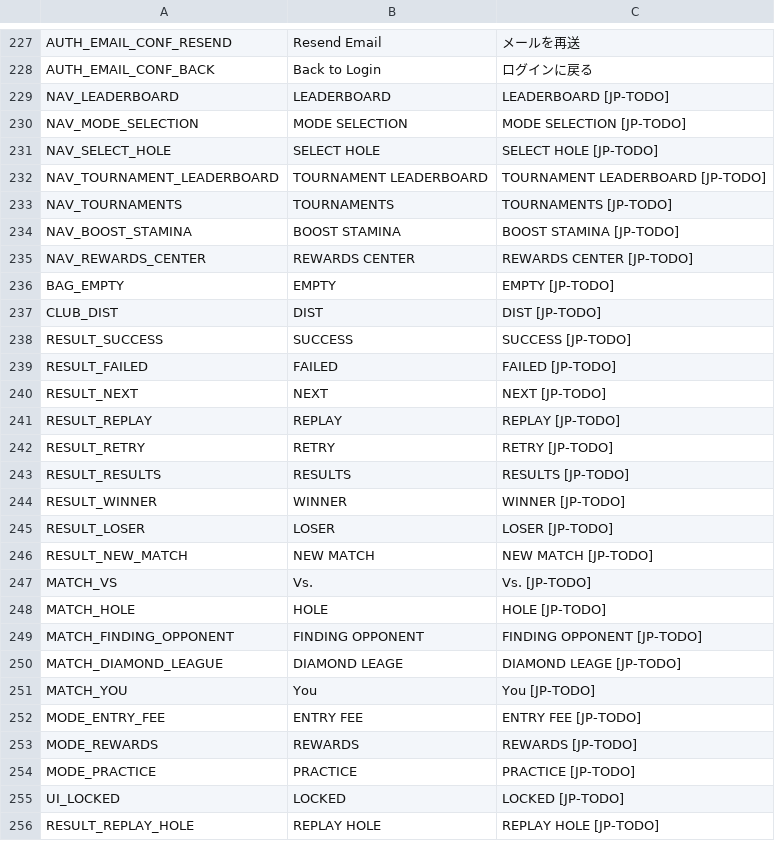
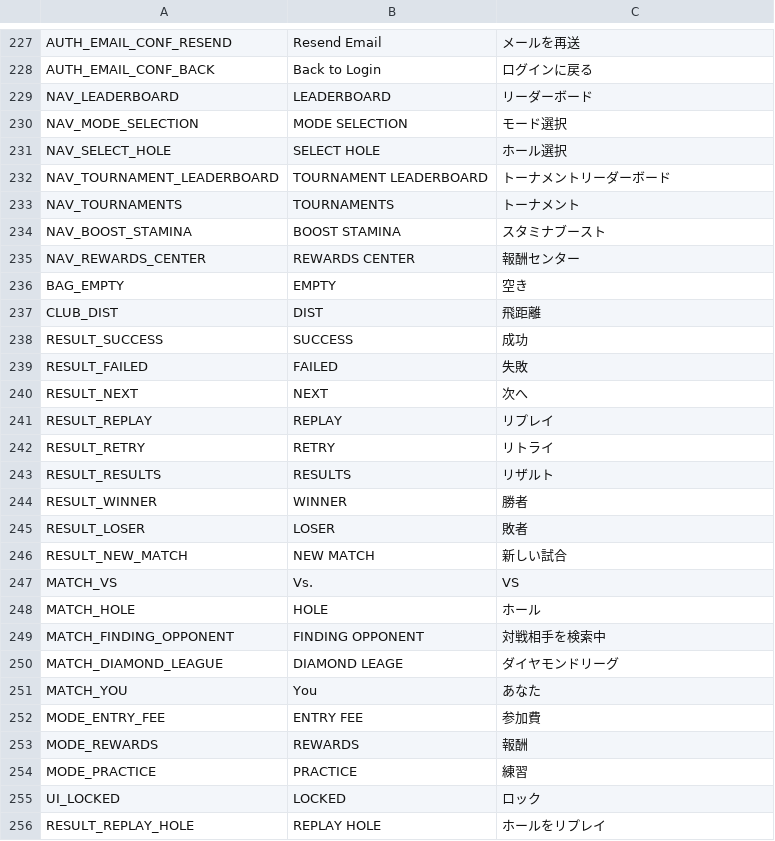
Before and after one commit to cesarguarinoni/Golfin-Redux, a CSV file: Assets/Localization/LocalizationText.csv, drawn as a sheet; only a part is shown, gaps mark what is left out; the diff covers the shown part only.

```diff
--- a/Assets/Localization/LocalizationText.csv
+++ b/Assets/Localization/LocalizationText.csv
@@ -228,29 +228,29 @@ AUTH_EMAIL_CONF_RESEND,Resend Email,メールを再送
 AUTH_EMAIL_CONF_BACK,Back to Login,ログインに戻る
-NAV_LEADERBOARD,LEADERBOARD,LEADERBOARD [JP-TODO]
-NAV_MODE_SELECTION,MODE SELECTION,MODE SELECTION [JP-TODO]
-NAV_SELECT_HOLE,SELECT HOLE,SELECT HOLE [JP-TODO]
-NAV_TOURNAMENT_LEADERBOARD,TOURNAMENT LEADERBOARD,TOURNAMENT LEADERBOARD [JP-TODO]
-NAV_TOURNAMENTS,TOURNAMENTS,TOURNAMENTS [JP-TODO]
-NAV_BOOST_STAMINA,BOOST STAMINA,BOOST STAMINA [JP-TODO]
-NAV_REWARDS_CENTER,REWARDS CENTER,REWARDS CENTER [JP-TODO]
-BAG_EMPTY,EMPTY,EMPTY [JP-TODO]
-CLUB_DIST,DIST,DIST [JP-TODO]
-RESULT_SUCCESS,SUCCESS,SUCCESS [JP-TODO]
-RESULT_FAILED,FAILED,FAILED [JP-TODO]
-RESULT_NEXT,NEXT,NEXT [JP-TODO]
-RESULT_REPLAY,REPLAY,REPLAY [JP-TODO]
-RESULT_RETRY,RETRY,RETRY [JP-TODO]
-RESULT_RESULTS,RESULTS,RESULTS [JP-TODO]
-RESULT_WINNER,WINNER,WINNER [JP-TODO]
-RESULT_LOSER,LOSER,LOSER [JP-TODO]
-RESULT_NEW_MATCH,NEW MATCH,NEW MATCH [JP-TODO]
-MATCH_VS,Vs.,Vs. [JP-TODO]
-MATCH_HOLE,HOLE,HOLE [JP-TODO]
-MATCH_FINDING_OPPONENT,FINDING OPPONENT,FINDING OPPONENT [JP-TODO]
-MATCH_DIAMOND_LEAGUE,DIAMOND LEAGE,DIAMOND LEAGE [JP-TODO]
-MATCH_YOU,You,You [JP-TODO]
-MODE_ENTRY_FEE,ENTRY FEE,ENTRY FEE [JP-TODO]
-MODE_REWARDS,REWARDS,REWARDS [JP-TODO]
-MODE_PRACTICE,PRACTICE,PRACTICE [JP-TODO]
-UI_LOCKED,LOCKED,LOCKED [JP-TODO]
-RESULT_REPLAY_HOLE,REPLAY HOLE,REPLAY HOLE [JP-TODO]
+NAV_LEADERBOARD,LEADERBOARD,リーダーボード
+NAV_MODE_SELECTION,MODE SELECTION,モード選択
+NAV_SELECT_HOLE,SELECT HOLE,ホール選択
+NAV_TOURNAMENT_LEADERBOARD,TOURNAMENT LEADERBOARD,トーナメントリーダーボード
+NAV_TOURNAMENTS,TOURNAMENTS,トーナメント
+NAV_BOOST_STAMINA,BOOST STAMINA,スタミナブースト
+NAV_REWARDS_CENTER,REWARDS CENTER,報酬センター
+BAG_EMPTY,EMPTY,空き
+CLUB_DIST,DIST,飛距離
+RESULT_SUCCESS,SUCCESS,成功
+RESULT_FAILED,FAILED,失敗
+RESULT_NEXT,NEXT,次へ
+RESULT_REPLAY,REPLAY,リプレイ
+RESULT_RETRY,RETRY,リトライ
+RESULT_RESULTS,RESULTS,リザルト
+RESULT_WINNER,WINNER,勝者
+RESULT_LOSER,LOSER,敗者
+RESULT_NEW_MATCH,NEW MATCH,新しい試合
+MATCH_VS,Vs.,VS
+MATCH_HOLE,HOLE,ホール
+MATCH_FINDING_OPPONENT,FINDING OPPONENT,対戦相手を検索中
+MATCH_DIAMOND_LEAGUE,DIAMOND LEAGE,ダイヤモンドリーグ
+MATCH_YOU,You,あなた
+MODE_ENTRY_FEE,ENTRY FEE,参加費
+MODE_REWARDS,REWARDS,報酬
+MODE_PRACTICE,PRACTICE,練習
+UI_LOCKED,LOCKED,ロック
+RESULT_REPLAY_HOLE,REPLAY HOLE,ホールをリプレイ
```
Also changed, not shown: 66 edited cells elsewhere in this file, 1 other file.
